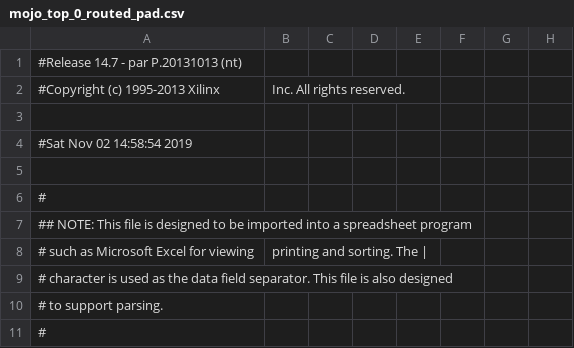
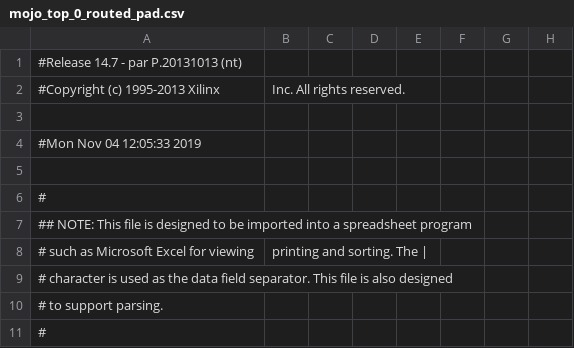
Before and after one commit to storyinvisible/CS_ALU, a CSV file: alu/work/planAhead/alu/alu.runs/impl_1/mojo_top_0_routed_pad.csv, drawn as a sheet; only a part is shown; the diff names each change by its address in the sheet, - before the commit and + after, or states it on an @@ line.

```diff
--- a/alu/work/planAhead/alu/alu.runs/impl_1/mojo_top_0_routed_pad.csv
+++ b/alu/work/planAhead/alu/alu.runs/impl_1/mojo_top_0_routed_pad.csv
-A4: #Sat Nov 02 14:58:54 2019
+A4: #Mon Nov 04 12:05:33 2019
```
Also changed, not shown: 54 other files.
